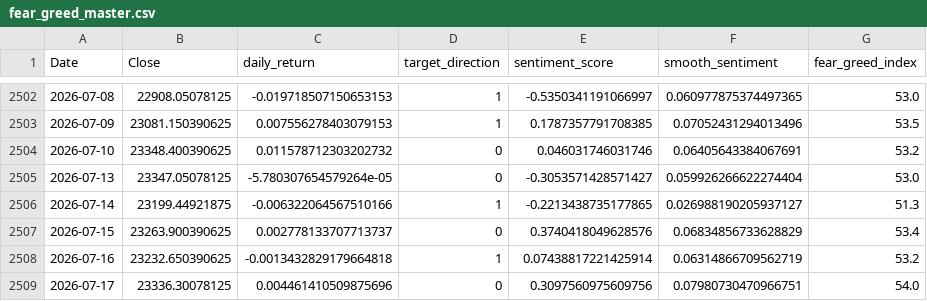
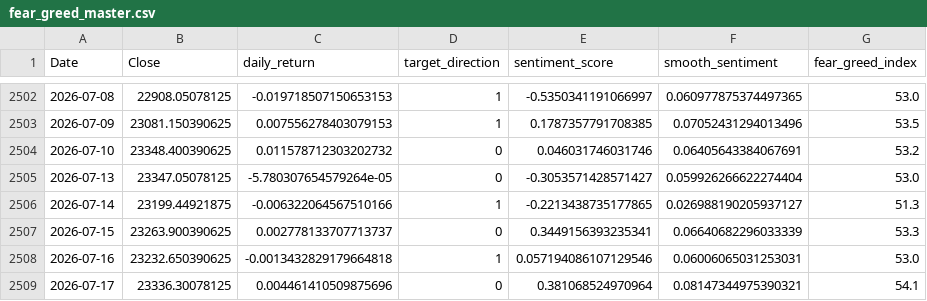
Before and after one commit to rehmahahmed/nse-bhavcopy-data, a CSV file: fear_greed_master.csv, drawn as a sheet; only a part is shown, gaps mark what is left out.

```diff
--- a/fear_greed_master.csv
+++ b/fear_greed_master.csv
@@ -2506,4 +2506,4 @@ Date,Close,daily_return,target_direction,sentiment_score,smooth_sentiment,fear_g
 2026-07-14,23199.44921875,-0.006322064567510166,1,-0.2213438735177865,0.026988190205937127,51.3
-2026-07-15,23263.900390625,0.002778133707713737,0,0.3740418049628576,0.06834856733628829,53.4
-2026-07-16,23232.650390625,-0.0013432829179664818,1,0.07438817221425914,0.06314866709562719,53.2
-2026-07-17,23336.30078125,0.004461410509875696,0,0.3097560975609756,0.07980730470966751,54.0
+2026-07-15,23263.900390625,0.002778133707713737,0,0.3449156393235341,0.06640682296033339,53.3
+2026-07-16,23232.650390625,-0.0013432829179664818,1,0.057194086107129546,0.06006065031253031,53.0
+2026-07-17,23336.30078125,0.004461410509875696,0,0.381068524970964,0.08147344975390321,54.1
```
